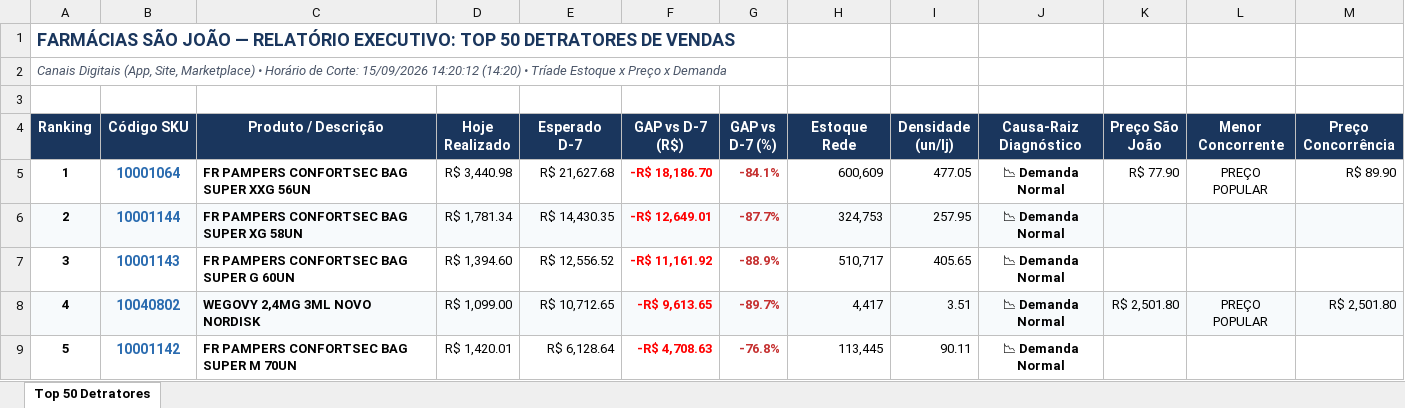
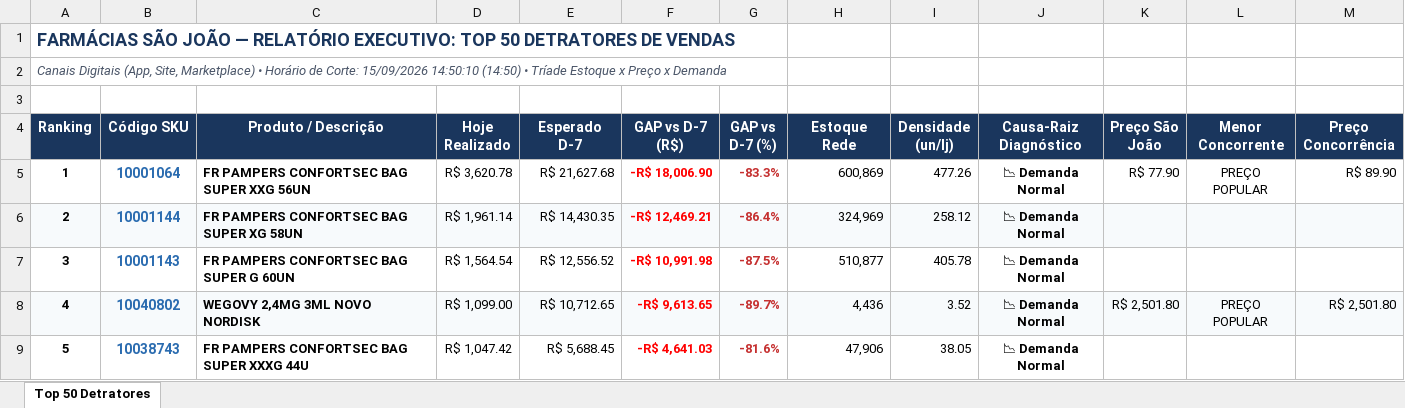
Before and after one commit to lukasg64-png/monitor-canais-digitais, an Excel workbook: data/Top_50_Detratores_Canais_Digitais.xlsx, sheet Top 50 Detratores, drawn as a sheet; only a part is shown; values as stored, in another font and other column widths than the file's, no borders; the diff covers the shown part only; the diff names each change by its address in the sheet, - before the commit and + after, or states it on an @@ line.

Commit message:
Auto-sync Qlik Sense Intraday (15/09/2026 15:50) [Corte: 15/09/2026 14:50:10]

```diff
--- a/data/Top_50_Detratores_Canais_Digitais.xlsx (sheet Top 50 Detratores)
+++ b/data/Top_50_Detratores_Canais_Digitais.xlsx (sheet Top 50 Detratores)
-A2 (Ranking): …Corte: 15/09/2026 14:20:12 (14:20) • Tríade…
+A2 (Ranking): …Corte: 15/09/2026 14:50:10 (14:50) • Tríade…
-D5 (Hoje Realizado): R$ 3,440.98
+D5 (Hoje Realizado): R$ 3,620.78
-F5 (GAP vs D-7 (R$)): -R$ 18,186.70
+F5 (GAP vs D-7 (R$)): -R$ 18,006.90
-G5 (GAP vs D-7 (%)): -84.1%
+G5 (GAP vs D-7 (%)): -83.3%
-H5 (Estoque Rede): 600,609
+H5 (Estoque Rede): 600,869
-I5 (Densidade (un/lj)): 477.05
+I5 (Densidade (un/lj)): 477.26
-D6 (Hoje Realizado): R$ 1,781.34
+D6 (Hoje Realizado): R$ 1,961.14
-F6 (GAP vs D-7 (R$)): -R$ 12,649.01
+F6 (GAP vs D-7 (R$)): -R$ 12,469.21
-G6 (GAP vs D-7 (%)): -87.7%
+G6 (GAP vs D-7 (%)): -86.4%
-H6 (Estoque Rede): 324,753
+H6 (Estoque Rede): 324,969
-I6 (Densidade (un/lj)): 257.95
+I6 (Densidade (un/lj)): 258.12
-D7 (Hoje Realizado): R$ 1,394.60
+D7 (Hoje Realizado): R$ 1,564.54
-F7 (GAP vs D-7 (R$)): -R$ 11,161.92
+F7 (GAP vs D-7 (R$)): -R$ 10,991.98
-G7 (GAP vs D-7 (%)): -88.9%
+G7 (GAP vs D-7 (%)): -87.5%
-H7 (Estoque Rede): 510,717
+H7 (Estoque Rede): 510,877
-I7 (Densidade (un/lj)): 405.65
+I7 (Densidade (un/lj)): 405.78
-H8 (Estoque Rede): 4,417
+H8 (Estoque Rede): 4,436
-I8 (Densidade (un/lj)): 3.51
+I8 (Densidade (un/lj)): 3.52
-B9 (Código SKU): 10001142
+B9 (Código SKU): 10038743
-C9 (Produto / Descrição): FR PAMPERS CONFORTSEC BAG SUPER M 70UN
+C9 (Produto / Descrição): FR PAMPERS CONFORTSEC BAG SUPER XXXG 44U
-D9 (Hoje Realizado): R$ 1,420.01
+D9 (Hoje Realizado): R$ 1,047.42
-E9 (Esperado D-7): R$ 6,128.64
+E9 (Esperado D-7): R$ 5,688.45
-F9 (GAP vs D-7 (R$)): -R$ 4,708.63
+F9 (GAP vs D-7 (R$)): -R$ 4,641.03
-G9 (GAP vs D-7 (%)): -76.8%
+G9 (GAP vs D-7 (%)): -81.6%
-H9 (Estoque Rede): 113,445
+H9 (Estoque Rede): 47,906
-I9 (Densidade (un/lj)): 90.11
+I9 (Densidade (un/lj)): 38.05
```
Also changed, not shown: 4 added rows, 4 removed rows, 301 edited cells and cell formats elsewhere in this sheet, 8 other files.
